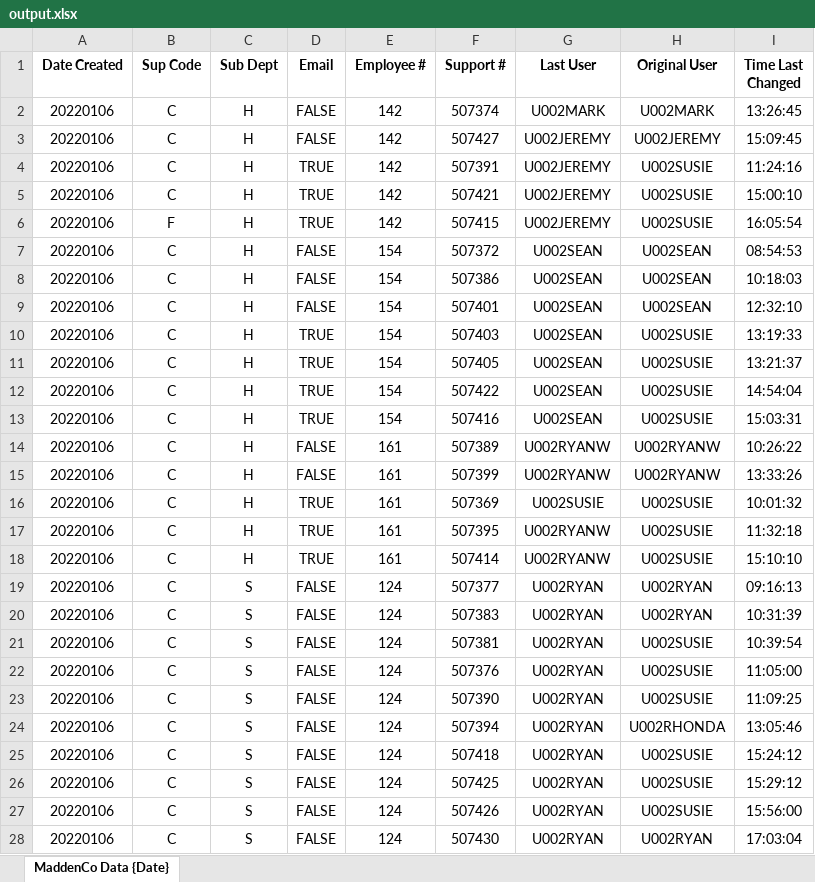
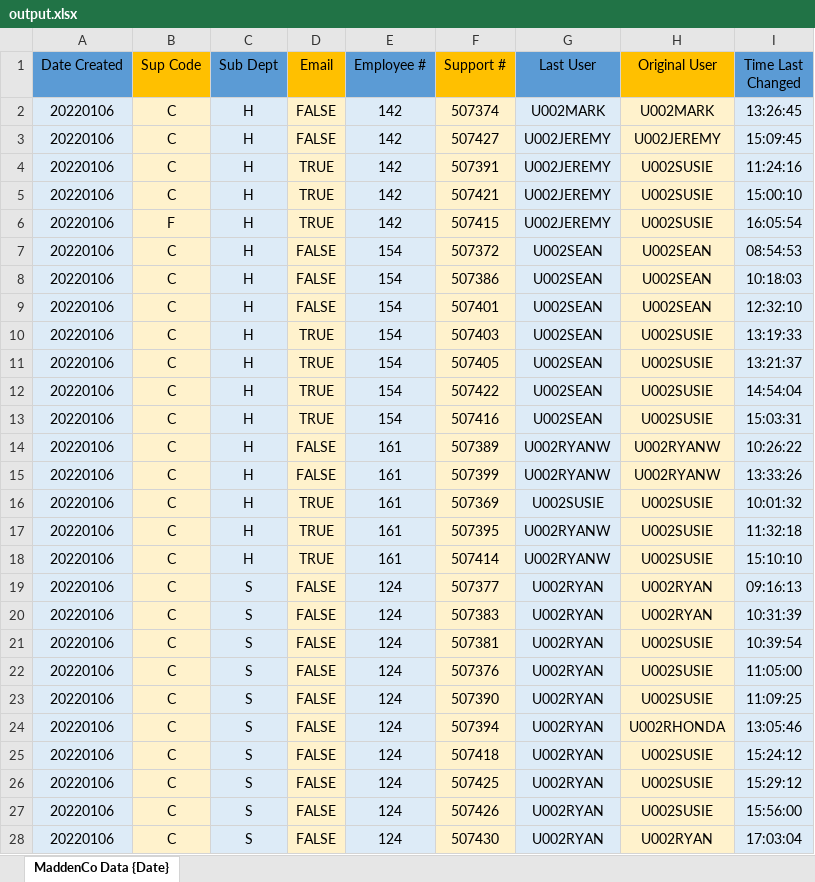
Before and after one commit to zakpruitt/snowball, an Excel workbook: output.xlsx, sheet MaddenCo Data {Date}, drawn as a sheet; only a part is shown; values as stored, in another font and other column widths than the file's, no borders; the diff covers the shown part only; the diff names each change by its address in the sheet, - before the commit and + after, or states it on an @@ line.

Commit message:
successfully formatted output file to match model

```diff
--- a/output.xlsx (sheet MaddenCo Data {Date})
+++ b/output.xlsx (sheet MaddenCo Data {Date})
-A1:I1 bold: on
+A1:I1 bold: off
-A1 fill: none
+A1 fill: #5B9BD5
-B1 fill: none
+B1 fill: #FFC000
-C1 fill: none
+C1 fill: #5B9BD5
-D1 fill: none
+D1 fill: #FFC000
-E1 fill: none
+E1 fill: #5B9BD5
-F1 fill: none
+F1 fill: #FFC000
-G1 fill: none
+G1 fill: #5B9BD5
-H1 fill: none
+H1 fill: #FFC000
-I1 fill: none
+I1 fill: #5B9BD5
-A2:A28 fill: none
+A2:A28 fill: #DDEBF7
-B2:B28 fill: none
+B2:B28 fill: #FFF2CC
-C2:C28 fill: none
+C2:C28 fill: #DDEBF7
-D2:D28 fill: none
+D2:D28 fill: #FFF2CC
-E2:E28 fill: none
+E2:E28 fill: #DDEBF7
-F2:F28 fill: none
+F2:F28 fill: #FFF2CC
-G2:G28 fill: none
+G2:G28 fill: #DDEBF7
-H2:H28 fill: none
+H2:H28 fill: #FFF2CC
-I2:I28 fill: none
+I2:I28 fill: #DDEBF7
```
Also changed, not shown: cell formats elsewhere in this sheet, 1 other file.
